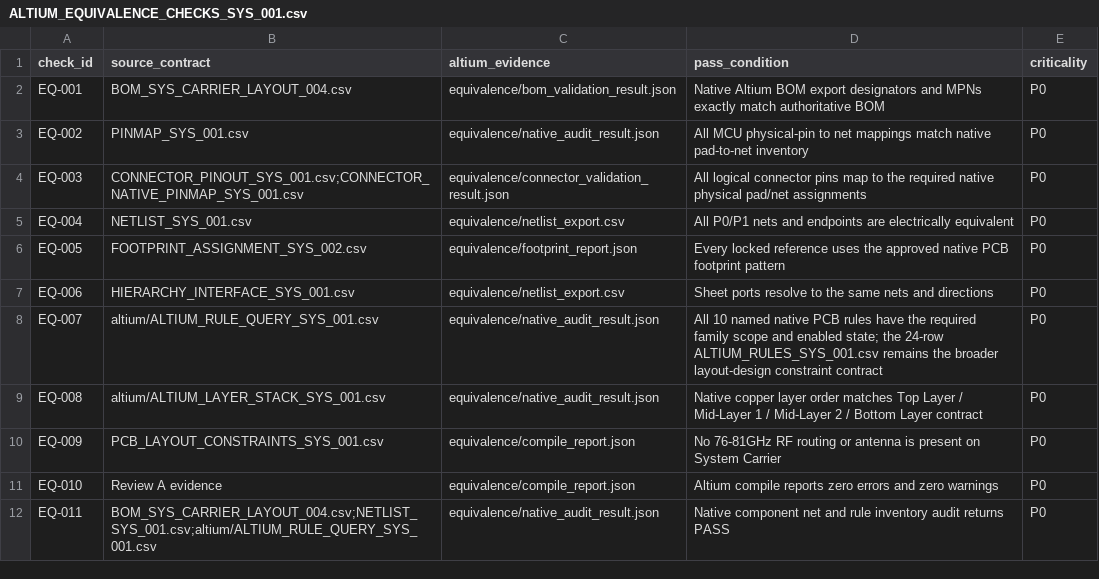
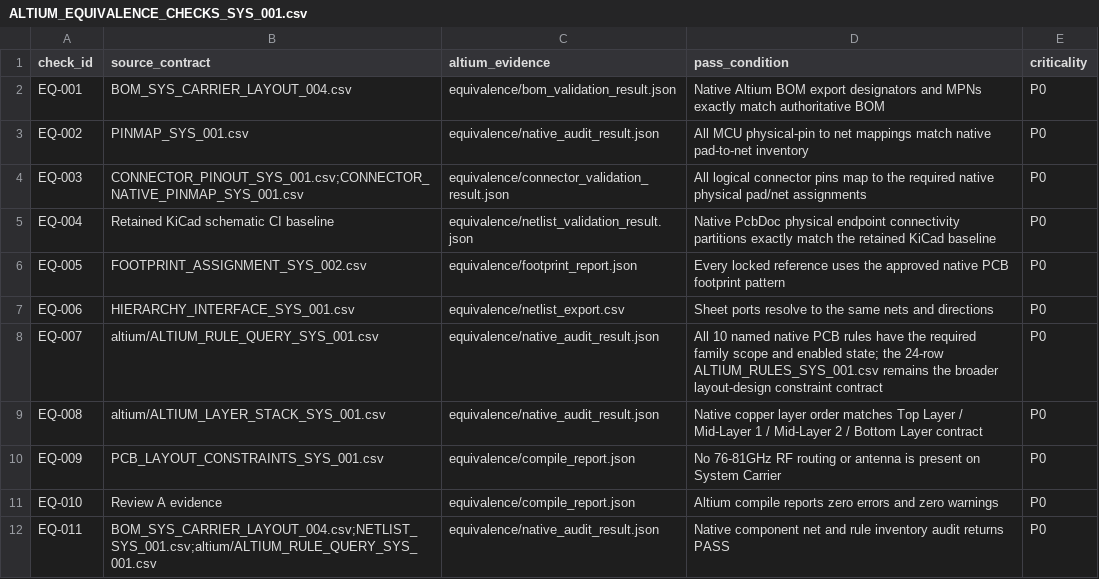
Before and after one commit to skif-ops/RLS_Head, a CSV file: hardware/system_carrier/altium/ALTIUM_EQUIVALENCE_CHECKS_SYS_001.csv, drawn as a sheet.

Commit message:
altium: map netlist equivalence to CI KiCad connectivity baseline

```diff
--- a/hardware/system_carrier/altium/ALTIUM_EQUIVALENCE_CHECKS_SYS_001.csv
+++ b/hardware/system_carrier/altium/ALTIUM_EQUIVALENCE_CHECKS_SYS_001.csv
@@ -4,3 +4,3 @@ EQ-002,PINMAP_SYS_001.csv,equivalence/native_audit_result.json,All MCU physical-
 EQ-003,"CONNECTOR_PINOUT_SYS_001.csv;CONNECTOR_NATIVE_PINMAP_SYS_001.csv",equivalence/connector_validation_result.json,All logical connector pins map to the required native physical pad/net assignments,P0
-EQ-004,NETLIST_SYS_001.csv,equivalence/netlist_export.csv,All P0/P1 nets and endpoints are electrically equivalent,P0
+EQ-004,Retained KiCad schematic CI baseline,equivalence/netlist_validation_result.json,Native PcbDoc physical endpoint connectivity partitions exactly match the retained KiCad baseline,P0
 EQ-005,FOOTPRINT_ASSIGNMENT_SYS_002.csv,equivalence/footprint_report.json,Every locked reference uses the approved native PCB footprint pattern,P0
```
